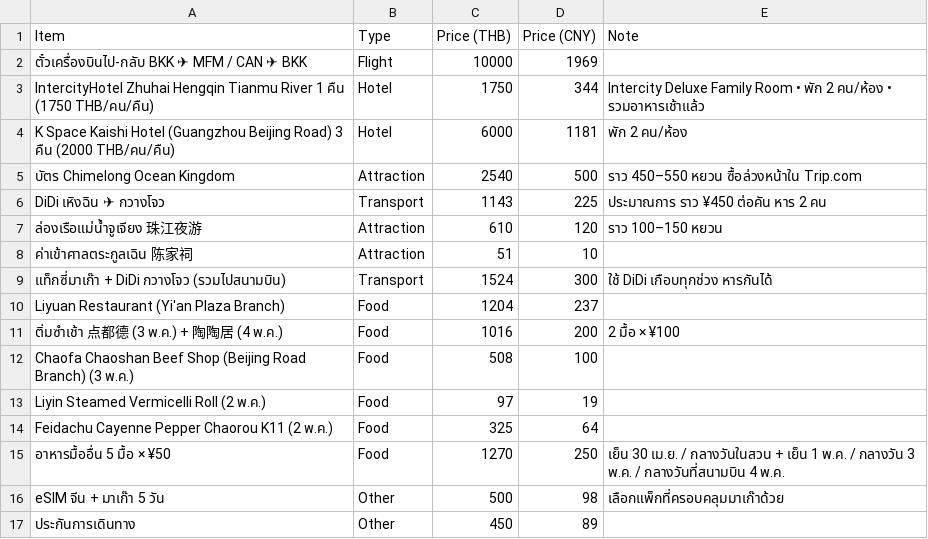
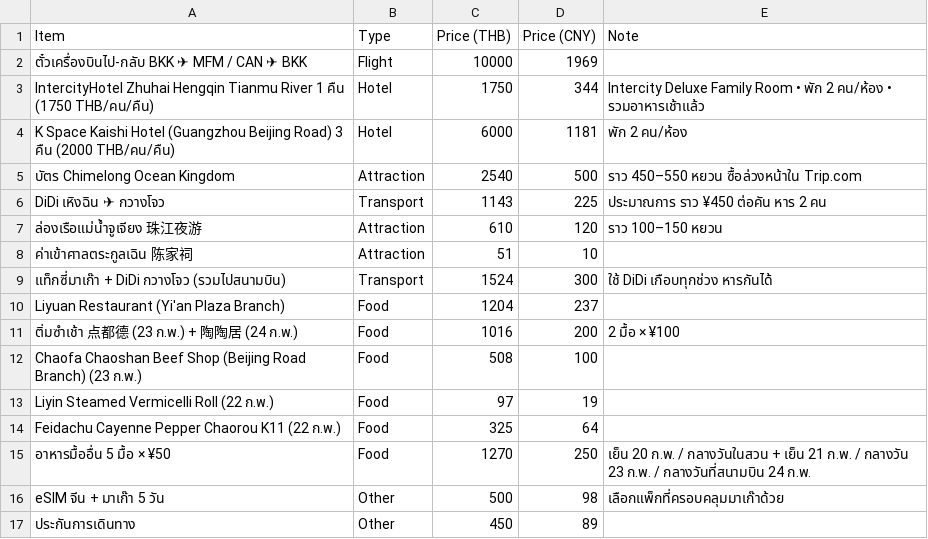
Before and after one commit to asamaliammukda-ux/guangzhou2027, a CSV file: data/budget.csv, drawn as a sheet.

```diff
--- a/data/budget.csv
+++ b/data/budget.csv
@@ -10,7 +10,7 @@ DiDi เหิงฉิน ✈ กวางโจว,Transport,1143,225,ปร
 Liyuan Restaurant (Yi'an Plaza Branch),Food,1204,237,
-ติ่มซำเช้า 点都德 (3 พ.ค.) + 陶陶居 (4 พ.ค.),Food,1016,200,2 มื้อ × ¥100
-Chaofa Chaoshan Beef Shop (Beijing Road Branch) (3 พ.ค.),Food,508,100,
-Liyin Steamed Vermicelli Roll (2 พ.ค.),Food,97,19,
-Feidachu Cayenne Pepper Chaorou K11 (2 พ.ค.),Food,325,64,
-อาหารมื้ออื่น 5 มื้อ × ¥50,Food,1270,250,"เย็น 30 เม.ย. / กลางวันในสวน + เย็น 1 พ.ค. / กลางวัน 3 พ.ค. / กลางวันที่สนามบิน 4 พ.ค."
+ติ่มซำเช้า 点都德 (23 ก.พ.) + 陶陶居 (24 ก.พ.),Food,1016,200,2 มื้อ × ¥100
+Chaofa Chaoshan Beef Shop (Beijing Road Branch) (23 ก.พ.),Food,508,100,
+Liyin Steamed Vermicelli Roll (22 ก.พ.),Food,97,19,
+Feidachu Cayenne Pepper Chaorou K11 (22 ก.พ.),Food,325,64,
+อาหารมื้ออื่น 5 มื้อ × ¥50,Food,1270,250,"เย็น 20 ก.พ. / กลางวันในสวน + เย็น 21 ก.พ. / กลางวัน 23 ก.พ. / กลางวันที่สนามบิน 24 ก.พ."
 eSIM จีน + มาเก๊า 5 วัน,Other,500,98,เลือกแพ็กที่ครอบคลุมมาเก๊าด้วย
```
Also changed, not shown: data/itinerary.csv, data/park-plan.csv, 5 other files.
